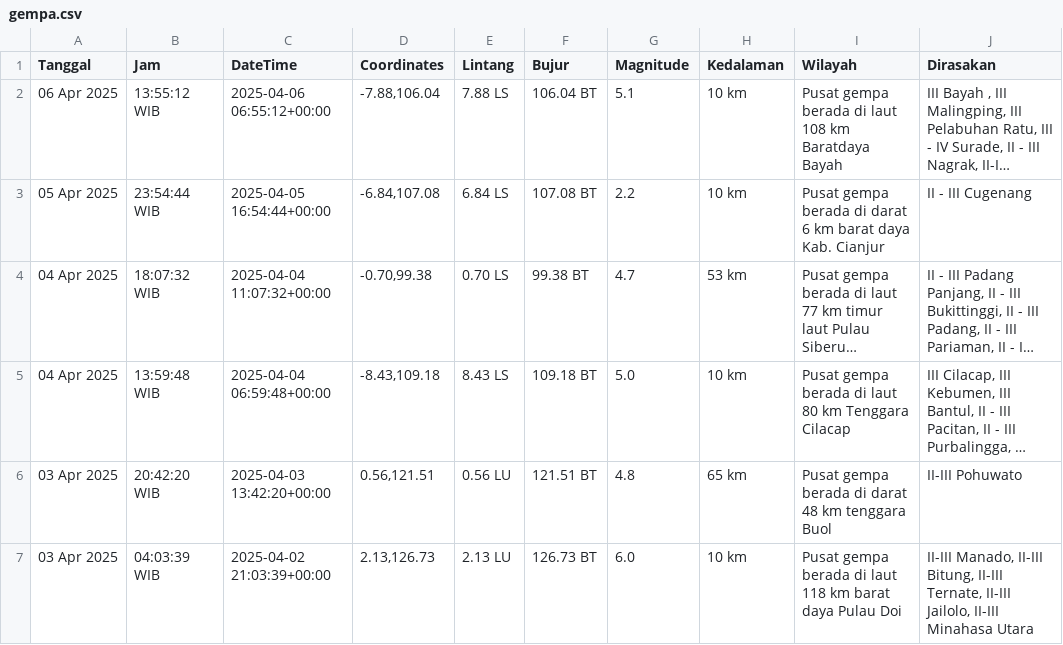
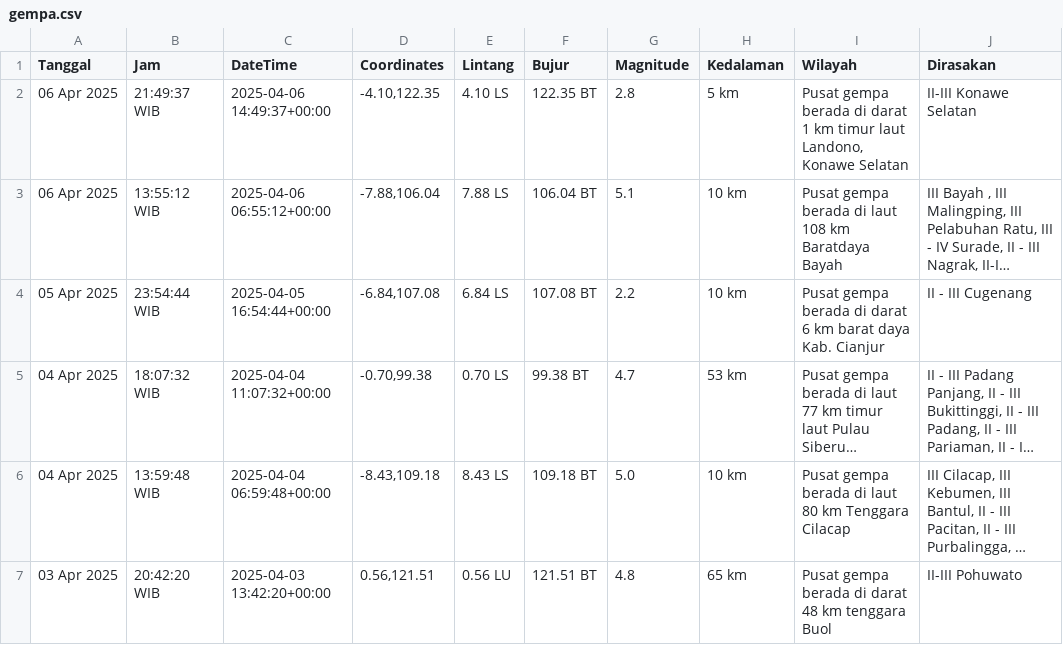
Before and after one commit to mzakiyuddin/dataset-gempa-indonesia, a CSV file: gempa.csv, drawn as a sheet; only a part is shown; the shorter side is filled out with more unchanged rows; long unchanged cells end in …; the diff names each change by its address in the sheet, - before the commit and + after, or states it on an @@ line.

Commit message:
Update Mon Apr  7 01:14:08 UTC 2025

```diff
--- a/gempa.csv
+++ b/gempa.csv
+row 2: 06 Apr 2025 | 21:49:37 WIB | 2025-04-06 14:49:37+00:00 | -4.10,122.35 | 4.10 LS | 122.35 BT | 2.8 | 5 km | Pusat gempa berada di darat 1 km timur laut Landono, Konawe Selatan | II-III Konawe Selatan
```
